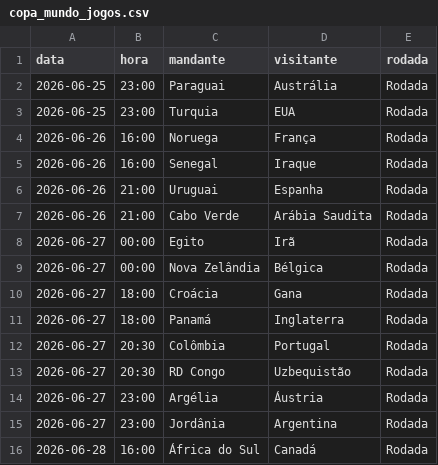
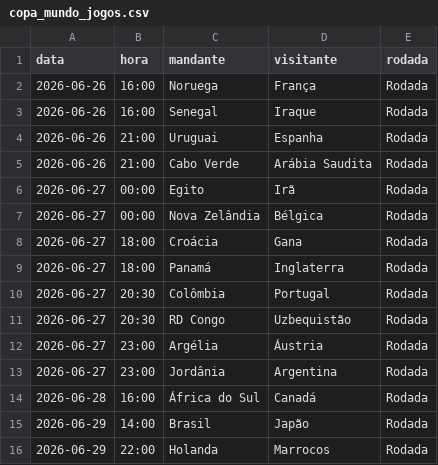
Before and after one commit to Decofb/probabilidades-fc, a CSV file: dados/copa_mundo_jogos.csv, drawn as a sheet.

```diff
--- a/dados/copa_mundo_jogos.csv
+++ b/dados/copa_mundo_jogos.csv
@@ -1,4 +1,2 @@
 data,hora,mandante,visitante,rodada
-2026-06-25,23:00,Paraguai,Austrália,Rodada
-2026-06-25,23:00,Turquia,EUA,Rodada
 2026-06-26,16:00,Noruega,França,Rodada
@@ -16 +14,3 @@ data,hora,mandante,visitante,rodada
 2026-06-28,16:00,África do Sul,Canadá,Rodada
+2026-06-29,14:00,Brasil,Japão,Rodada
+2026-06-29,22:00,Holanda,Marrocos,Rodada
```
Also changed, not shown: dados/brasileirao_b_times.csv, dados/copa_mundo_times.csv, 5 other files.
